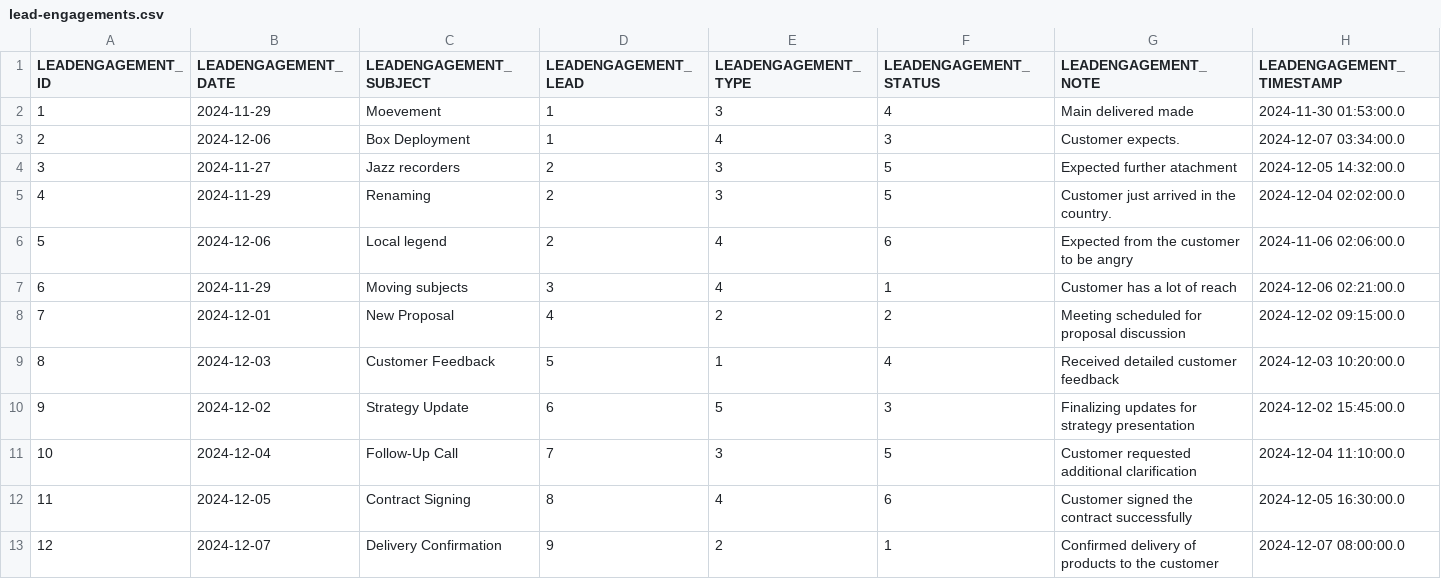
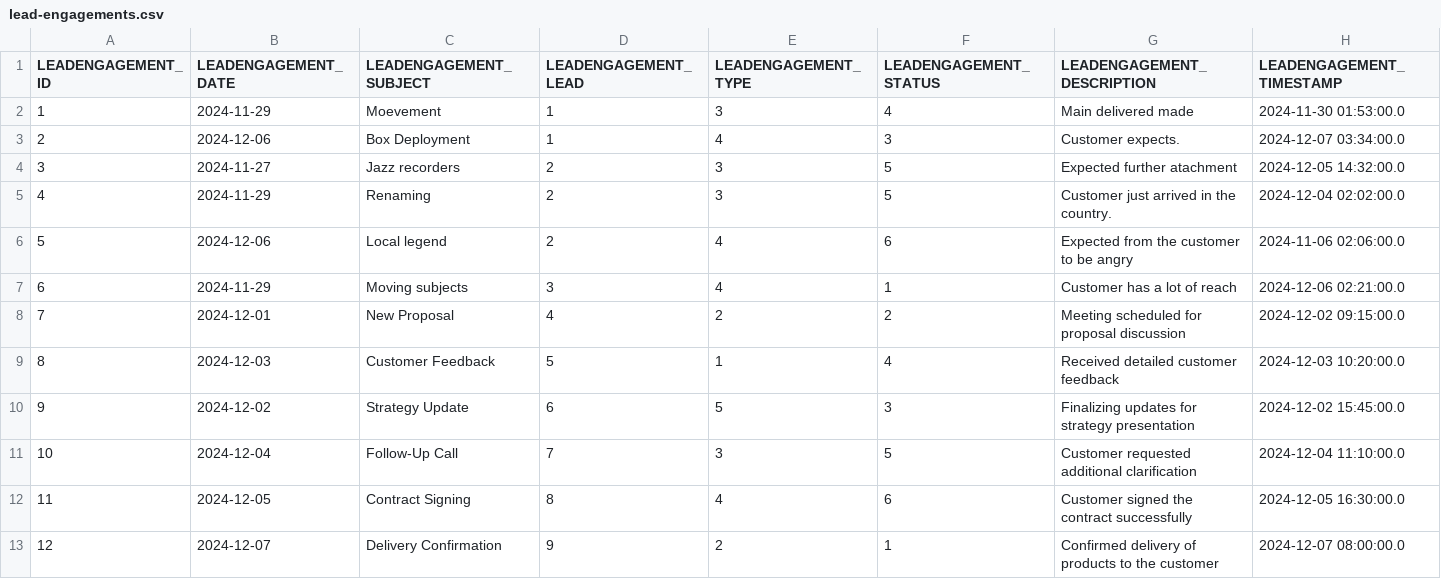
Before and after one commit to codbex/codbex-hermes-data-sample, a CSV file: codbex-hermes-data-sample/lead-engagements.csv, drawn as a sheet.

Commit message:
fix: lead engagement note to description

```diff
--- a/codbex-hermes-data-sample/lead-engagements.csv
+++ b/codbex-hermes-data-sample/lead-engagements.csv
@@ -1,2 +1,2 @@
-LEADENGAGEMENT_ID,LEADENGAGEMENT_DATE,LEADENGAGEMENT_SUBJECT,LEADENGAGEMENT_LEAD,LEADENGAGEMENT_TYPE,LEADENGAGEMENT_STATUS,LEADENGAGEMENT_NOTE,LEADENGAGEMENT_TIMESTAMP
+LEADENGAGEMENT_ID,LEADENGAGEMENT_DATE,LEADENGAGEMENT_SUBJECT,LEADENGAGEMENT_LEAD,LEADENGAGEMENT_TYPE,LEADENGAGEMENT_STATUS,LEADENGAGEMENT_DESCRIPTION,LEADENGAGEMENT_TIMESTAMP
 1,2024-11-29,Moevement,1,3,4,Main delivered made,2024-11-30 01:53:00.0
```
